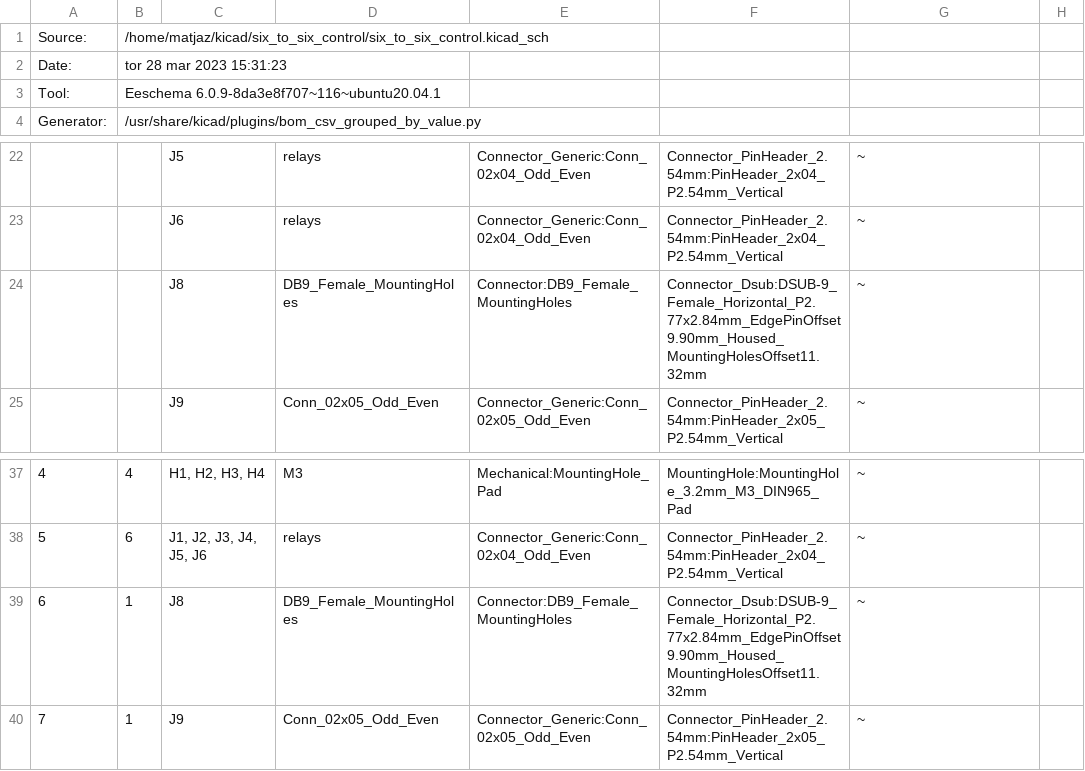
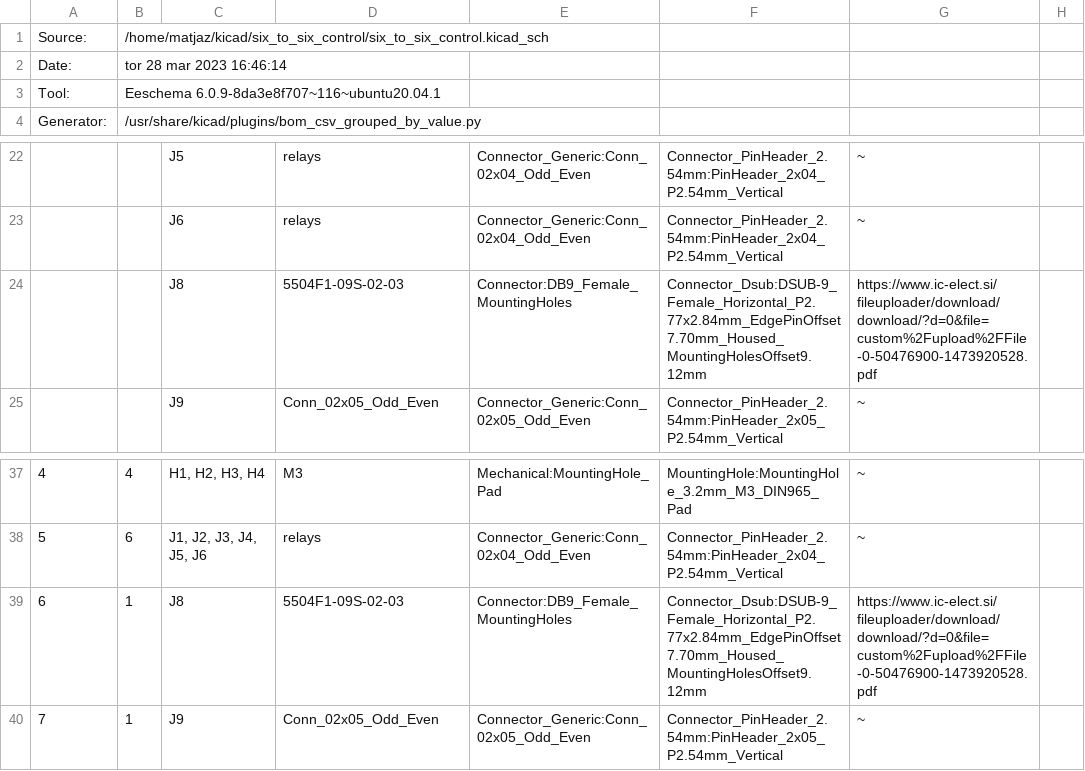
Before and after one commit to s59mz/kicad-six-to-six-control, a CSV file: six_to_six_control.csv, drawn as a sheet; only a part is shown, gaps mark what is left out; the diff names each change by its address in the sheet, - before the commit and + after, or states it on an @@ line.

```diff
--- a/six_to_six_control.csv
+++ b/six_to_six_control.csv
-B2: tor 28 mar 2023 15:31:23
+B2: tor 28 mar 2023 16:46:14
-D24: DB9_Female_MountingHoles
+D24: 5504F1-09S-02-03
-F24: Connector_Dsub:DSUB-9_Female_Horizontal_P2.77x2.84mm_EdgePinOffset9.90mm_Housed_MountingHolesOffset11.32mm
+F24: Connector_Dsub:DSUB-9_Female_Horizontal_P2.77x2.84mm_EdgePinOffset7.70mm_Housed_MountingHolesOffset9.12mm
-G24: ~
+G24: https://www.ic-elect.si/fileuploader/download/download/?d=0&file=custom%2Fupload%2FFile-0-50476900-1473920528.pdf
-D39: DB9_Female_MountingHoles
+D39: 5504F1-09S-02-03
-F39: Connector_Dsub:DSUB-9_Female_Horizontal_P2.77x2.84mm_EdgePinOffset9.90mm_Housed_MountingHolesOffset11.32mm
+F39: Connector_Dsub:DSUB-9_Female_Horizontal_P2.77x2.84mm_EdgePinOffset7.70mm_Housed_MountingHolesOffset9.12mm
-G39: ~
+G39: https://www.ic-elect.si/fileuploader/download/download/?d=0&file=custom%2Fupload%2FFile-0-50476900-1473920528.pdf
```
Also changed, not shown: 19 other files.
